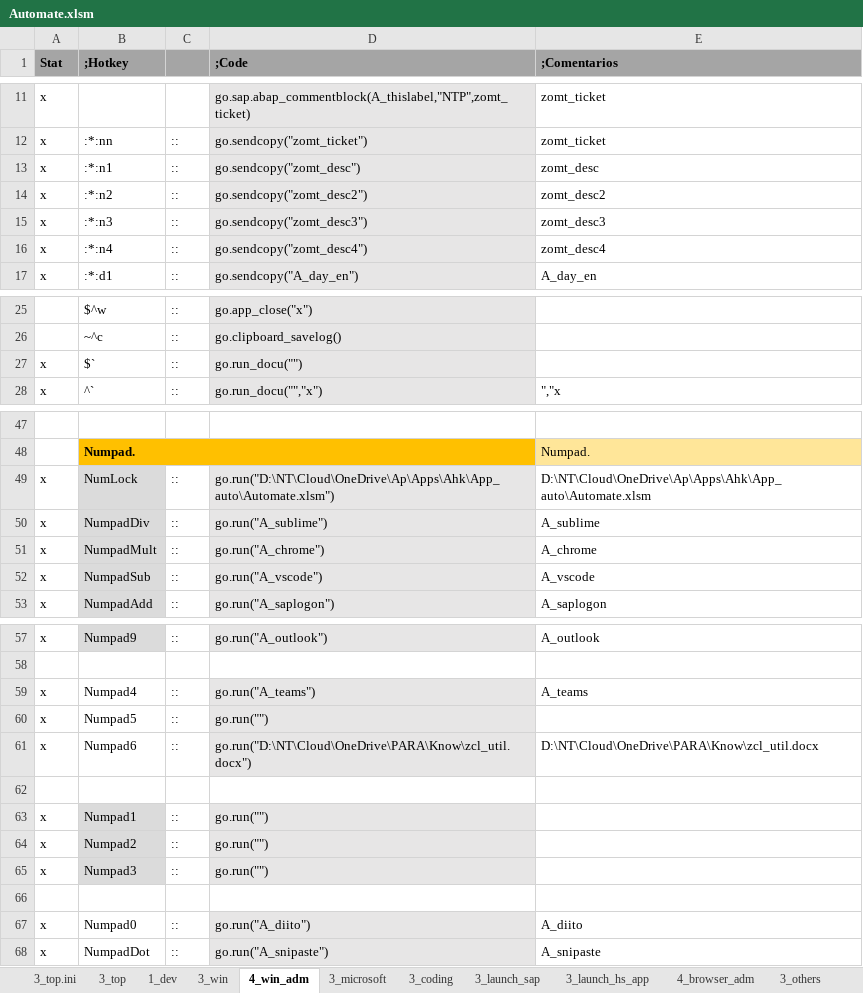
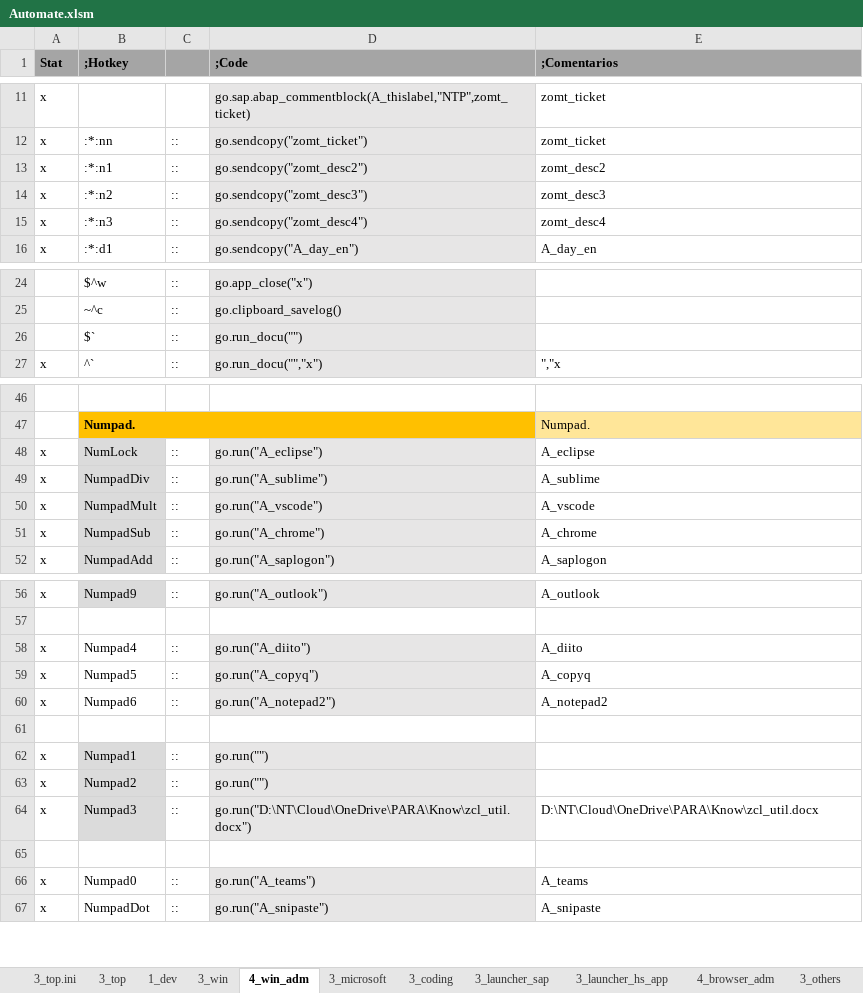
Before and after one commit to norman003/ahk, an Excel workbook: App_auto/Automate.xlsm, sheet 4_win_adm, drawn as a sheet; only a part is shown, gaps mark what is left out; values as stored, in another font and other column widths than the file's, no borders; removed rows and columns are numbered as before the commit, all else as after; the diff names each change by its address in the sheet, - before the commit and + after, or states it on an @@ line.

```diff
--- a/App_auto/Automate.xlsm (sheet 4_win_adm)
+++ b/App_auto/Automate.xlsm (sheet 4_win_adm)
-sheet tab: 3_launch_sap
+sheet tab: 3_launcher_sap
-sheet tab: 3_launch_hs_app
+sheet tab: 3_launcher_hs_app
-D13 (;Code): go.sendcopy("zomt_desc")
+D13 (;Code): go.sendcopy("zomt_desc2")
-E13 (;Comentarios): zomt_desc
+E13 (;Comentarios): zomt_desc2
-D14 (;Code): go.sendcopy("zomt_desc2")
+D14 (;Code): go.sendcopy("zomt_desc3")
-E14 (;Comentarios): zomt_desc2
+E14 (;Comentarios): zomt_desc3
-D15 (;Code): go.sendcopy("zomt_desc3")
+D15 (;Code): go.sendcopy("zomt_desc4")
-E15 (;Comentarios): zomt_desc3
+E15 (;Comentarios): zomt_desc4
-row 16: x | :*:n4 | :: | go.sendcopy("zomt_desc4") | zomt_desc4
-A26 (Stat): x
+A26 (Stat): (empty)
-D48 (;Code): go.run("D:\NT\Cloud\OneDrive\Ap\Apps\Ahk\App_auto\Automate.xlsm")
+D48 (;Code): go.run("A_eclipse")
-E48 (;Comentarios): D:\NT\Cloud\OneDrive\Ap\Apps\Ahk\App_auto\Automate.xlsm
+E48 (;Comentarios): A_eclipse
-D50 (;Code): go.run("A_chrome")
+D50 (;Code): go.run("A_vscode")
-E50 (;Comentarios): A_chrome
+E50 (;Comentarios): A_vscode
-D51 (;Code): go.run("A_vscode")
+D51 (;Code): go.run("A_chrome")
-E51 (;Comentarios): A_vscode
+E51 (;Comentarios): A_chrome
-D58 (;Code): go.run("A_teams")
+D58 (;Code): go.run("A_diito")
-E58 (;Comentarios): A_teams
+E58 (;Comentarios): A_diito
-D59 (;Code): go.run("")
+D59 (;Code): go.run("A_copyq")
-E59 (;Comentarios): (empty)
+E59 (;Comentarios): A_copyq
-D60 (;Code): go.run("D:\NT\Cloud\OneDrive\PARA\Know\zcl_util.docx")
+D60 (;Code): go.run("A_notepad2")
-E60 (;Comentarios): D:\NT\Cloud\OneDrive\PARA\Know\zcl_util.docx
+E60 (;Comentarios): A_notepad2
-D64 (;Code): go.run("")
+D64 (;Code): go.run("D:\NT\Cloud\OneDrive\PARA\Know\zcl_util.docx")
-E64 (;Comentarios): (empty)
+E64 (;Comentarios): D:\NT\Cloud\OneDrive\PARA\Know\zcl_util.docx
-D66 (;Code): go.run("A_diito")
+D66 (;Code): go.run("A_teams")
-E66 (;Comentarios): A_diito
+E66 (;Comentarios): A_teams
```
Also changed, not shown: sheet 3_microsoft, sheet 3_coding, sheet 3_saplogon, sheet 4_browser_adm, sheet 3_top, formulas that keep their value, 8 other files.
